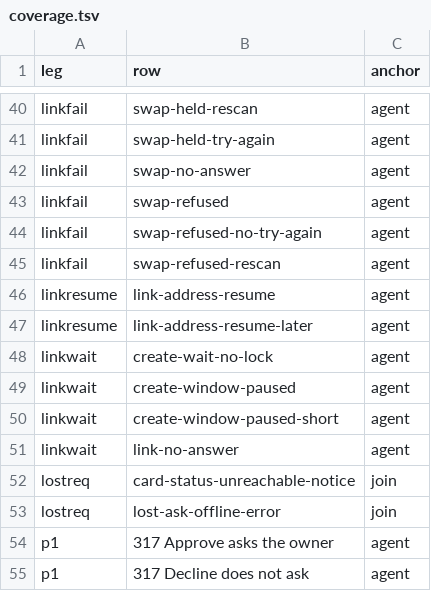
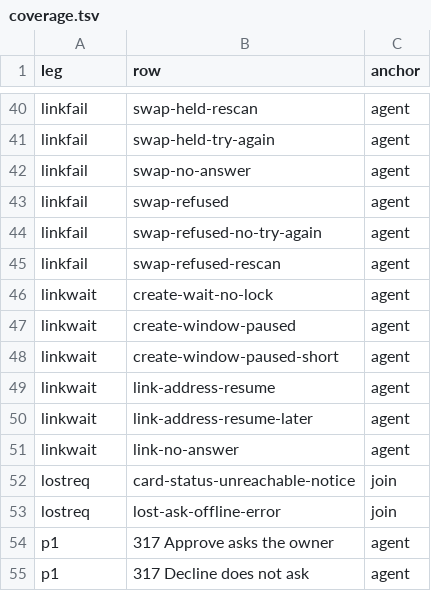
Before and after one commit to berkmancenter/keyring-wallet, a TSV file: e2e/gate/coverage.tsv, drawn as a sheet; only a part is shown, gaps mark what is left out; removed rows and columns are numbered as before the commit, all else as after; the diff names each change by its address in the sheet, - before the commit and + after, or states it on an @@ line.

Commit message:
feat(gate): linkwait times its cases by the build's clocks; linkresume joins it
Gate efficiency item 4. The clock cases (create-wait-no-lock,
link-no-answer, create-window-paused) read the clocks in force from the
Developer screen (bifold #411's testIDs) before they start, and take their
waits from them (lib/clocks.js). The real clocks give exactly the old waits;
a short-clock test build waits about a minute. A build from before #411
reads as real clocks. A clock the driver cannot read, or clocks that leave a
case nothing to prove (a lock not shorter than the window), break the leg
rather than time it wrongly. The Developer screen is opened with the
auto-lock left as it is, since the lock is one of the clocks.

linkresume's two cases run in linkwait's loop on the same emulator; the
leg file stays as a shim for reruns of older runs. The coverage manifest
moves their two rows to linkwait, and the core testID manifest is synced
to bifold 55feb714 for the clock rows.

Signed-off-by: Alberto L <alberto_leon@seas.harvard.edu>

```diff
--- a/e2e/gate/coverage.tsv
+++ b/e2e/gate/coverage.tsv
-row 46: linkresume | link-address-resume | agent
-row 47: linkresume | link-address-resume-later | agent
+row 49: linkwait | link-address-resume | agent
+row 50: linkwait | link-address-resume-later | agent
```
Also changed, not shown: 10 other files.
